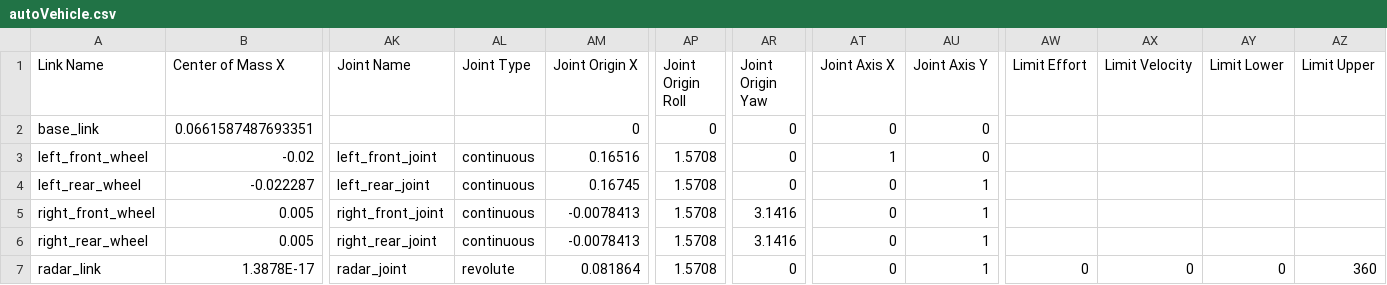
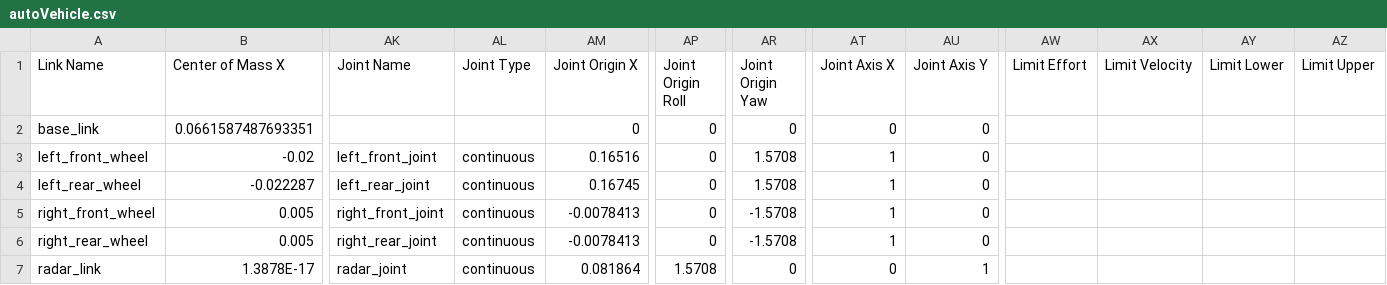
Before and after one commit to Misaka19090Wing/RobotEngineerPractiseTraining26, a CSV file: autoVehicle/urdf/autoVehicle.csv, drawn as a sheet; only a part is shown, gaps mark what is left out; the diff names each change by its address in the sheet, - before the commit and + after, or states it on an @@ line.

```diff
--- a/autoVehicle/urdf/autoVehicle.csv
+++ b/autoVehicle/urdf/autoVehicle.csv
-AP3:AP6 (Joint Origin Roll): 1.5708
+AP3:AP6 (Joint Origin Roll): 0
-AR3:AR4 (Joint Origin Yaw): 0
+AR3:AR4 (Joint Origin Yaw): 1.5708
-AT4:AT6 (Joint Axis X): 0
+AT4:AT6 (Joint Axis X): 1
-AU4:AU6 (Joint Axis Y): 1
+AU4:AU6 (Joint Axis Y): 0
-AR5:AR6 (Joint Origin Yaw): 3.1416
+AR5:AR6 (Joint Origin Yaw): -1.5708
-AL7 (Joint Type): revolute
+AL7 (Joint Type): continuous
-AW7 (Limit Effort): 0
+AW7 (Limit Effort): (empty)
-AX7 (Limit Velocity): 0
+AX7 (Limit Velocity): (empty)
-AY7 (Limit Lower): 0
+AY7 (Limit Lower): (empty)
-AZ7 (Limit Upper): 360
+AZ7 (Limit Upper): (empty)
```
Also changed, not shown: 11 other files.
